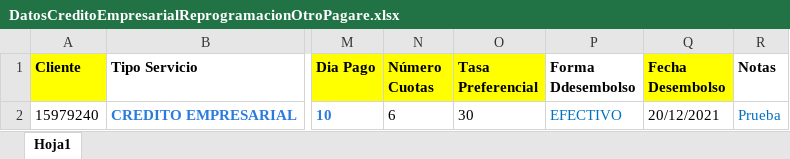
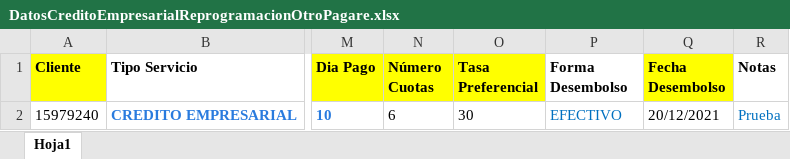
Before and after one commit to Jesus0995/CMACPiura_2022, an Excel workbook: target/DatosExcel/DatosCreditoEmpresarialReprogramacionOtroPagare.xlsx, sheet Hoja1, drawn as a sheet; only a part is shown, gaps mark what is left out; values as stored, in another font and other column widths than the file's, no borders; the diff names each change by its address in the sheet, - before the commit and + after, or states it on an @@ line.

Commit message:
Avance de la clase Definitions hasta el paso de Grabar para Reprogramación Otro Pagaré

```diff
--- a/target/DatosExcel/DatosCreditoEmpresarialReprogramacionOtroPagare.xlsx (sheet Hoja1)
+++ b/target/DatosExcel/DatosCreditoEmpresarialReprogramacionOtroPagare.xlsx (sheet Hoja1)
-P1: Forma Ddesembolso
+P1: Forma Desembolso
```
Also changed, not shown: 13 other files.
